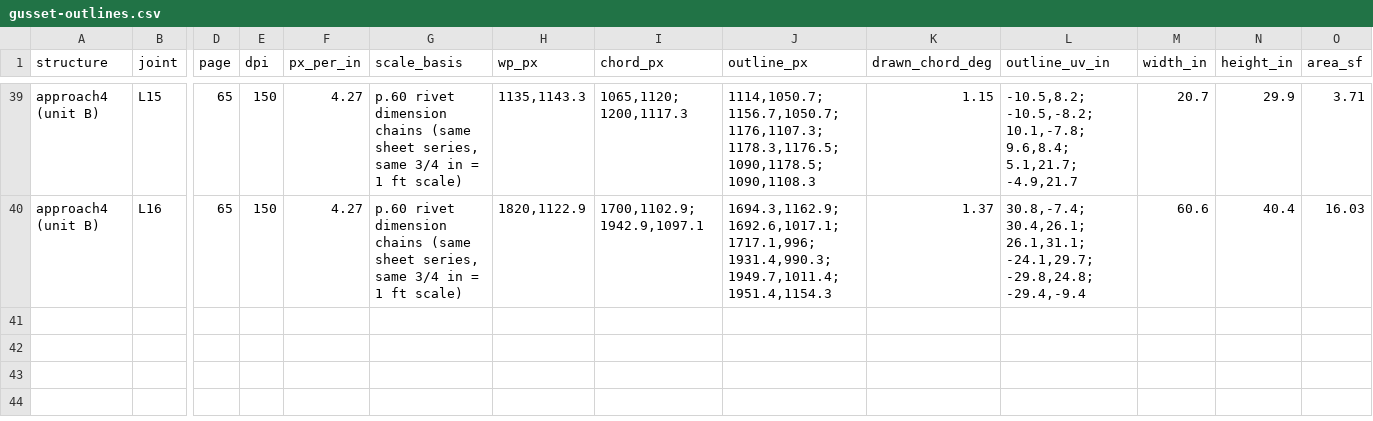
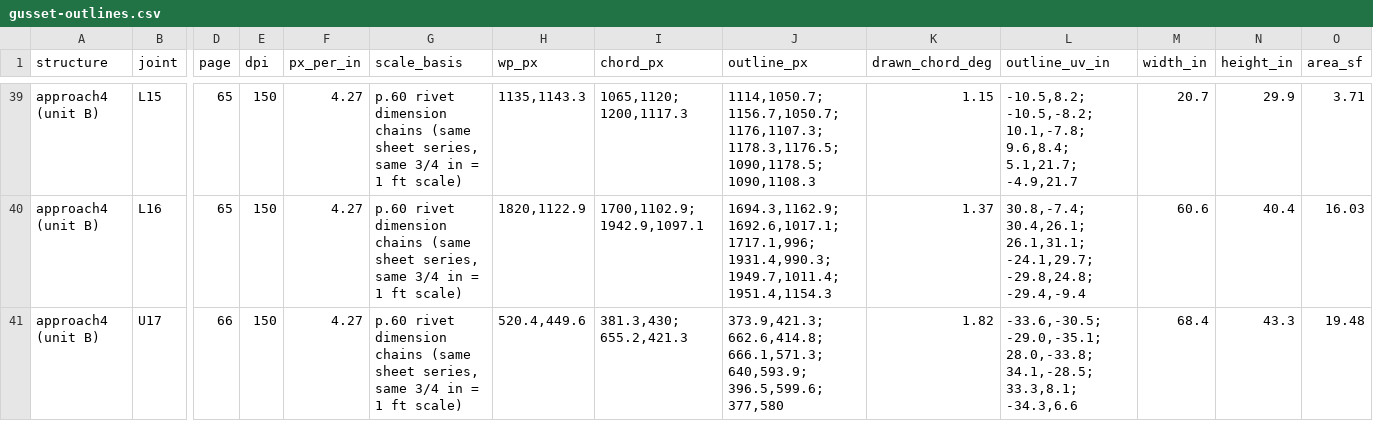
Before and after one commit to jefswat/Steel-Bridge-Bim, a CSV file: docs/plan-data/ptc-delaware-river/connections/gusset-outlines.csv, drawn as a sheet; only a part is shown, gaps mark what is left out; rows hold the shown columns only; the diff names each change by its address in the sheet, - before the commit and + after, or states it on an @@ line.

```diff
--- a/docs/plan-data/ptc-delaware-river/connections/gusset-outlines.csv
+++ b/docs/plan-data/ptc-delaware-river/connections/gusset-outlines.csv
+row 41: approach4 (unit B) | U17 | 66 | 150 | 4.27 | p.60 rivet dimension chains (same sheet series, same 3/4 in = 1 ft scale) | 520.4,449.6 | 381.3,430; 655.2,421.3 | 373.9,421.3; 662.6,414.8; 666.1,571.3; 640,593.9; 396.5,599.6; 377,580 | 1.82 | -33.6,-30.5; -29.0,-35.1; 28.0,-33.8; 34.1,-28.5; 33.3,8.1; -34.3,6.6 | 68.4 | 43.3 | 19.48
```
